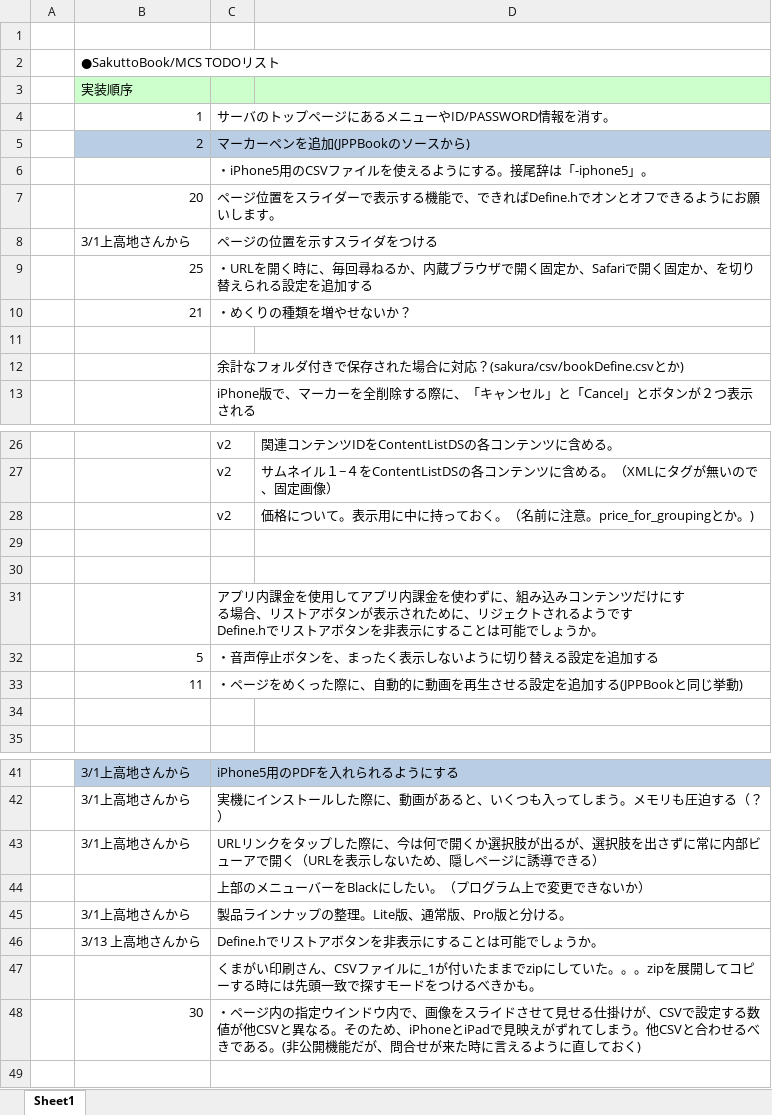
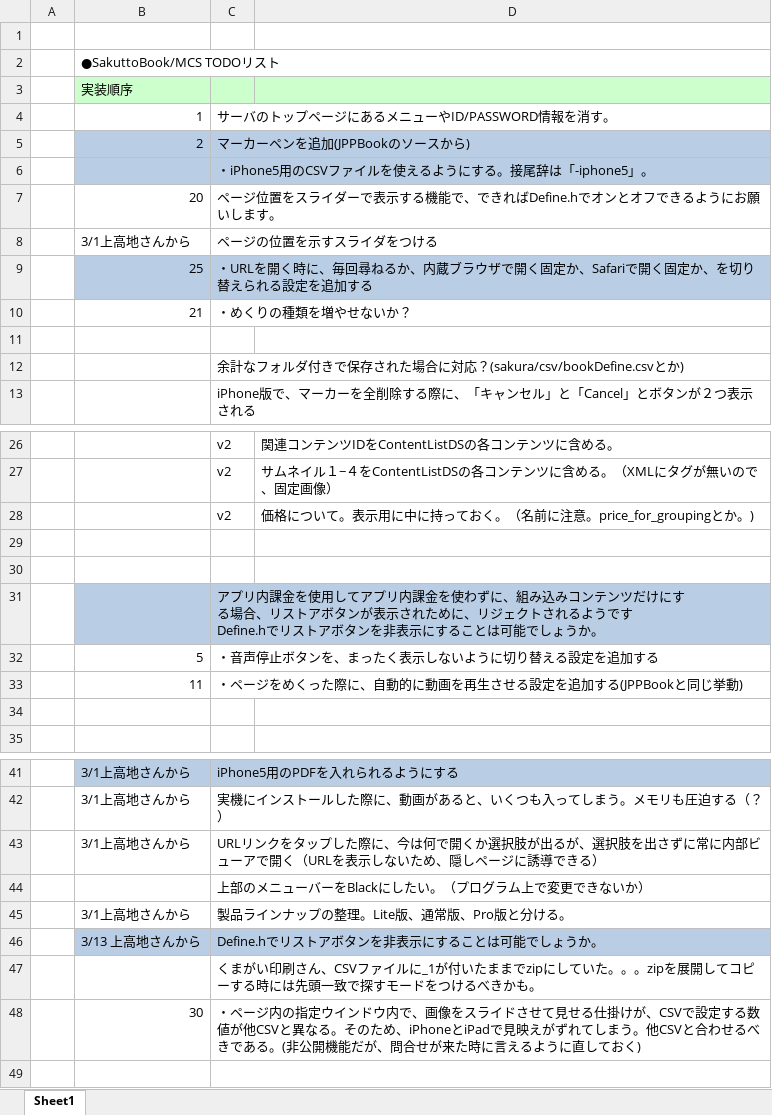
Before and after one commit to okano/PdfProject, an Excel workbook: PdfPub/trunk/docs/mcs1-todo.xlsx, sheet Sheet1, drawn as a sheet; only a part is shown, gaps mark what is left out; values as stored, in another font and other column widths than the file's, no borders; the diff names each change by its address in the sheet, - before the commit and + after, or states it on an @@ line.

Commit message:
arrange TODO at 2013-03-20.

```diff
--- a/PdfPub/trunk/docs/mcs1-todo.xlsx (sheet Sheet1)
+++ b/PdfPub/trunk/docs/mcs1-todo.xlsx (sheet Sheet1)
-B6:D6 fill: none
+B6:D6 fill: #B9CDE5
-B9:D9 fill: none
+B9:D9 fill: #B9CDE5
-B31:D31 fill: none
+B31:D31 fill: #B9CDE5
-B46:D46 fill: none
+B46:D46 fill: #B9CDE5
```
